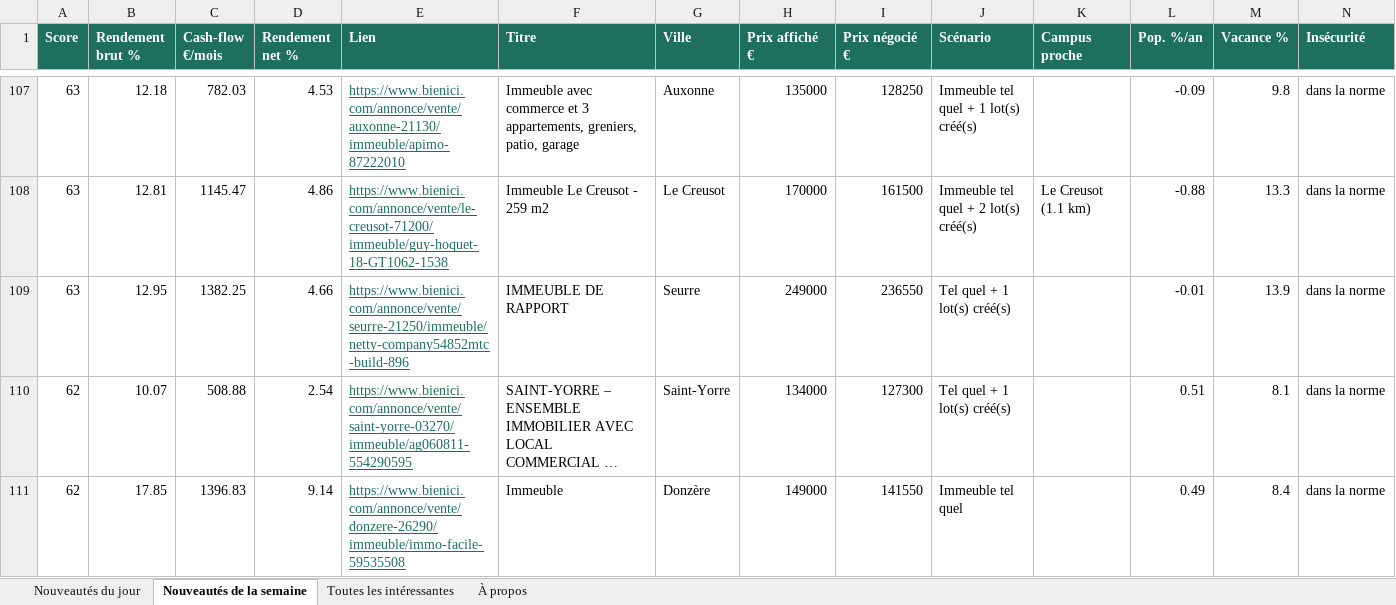
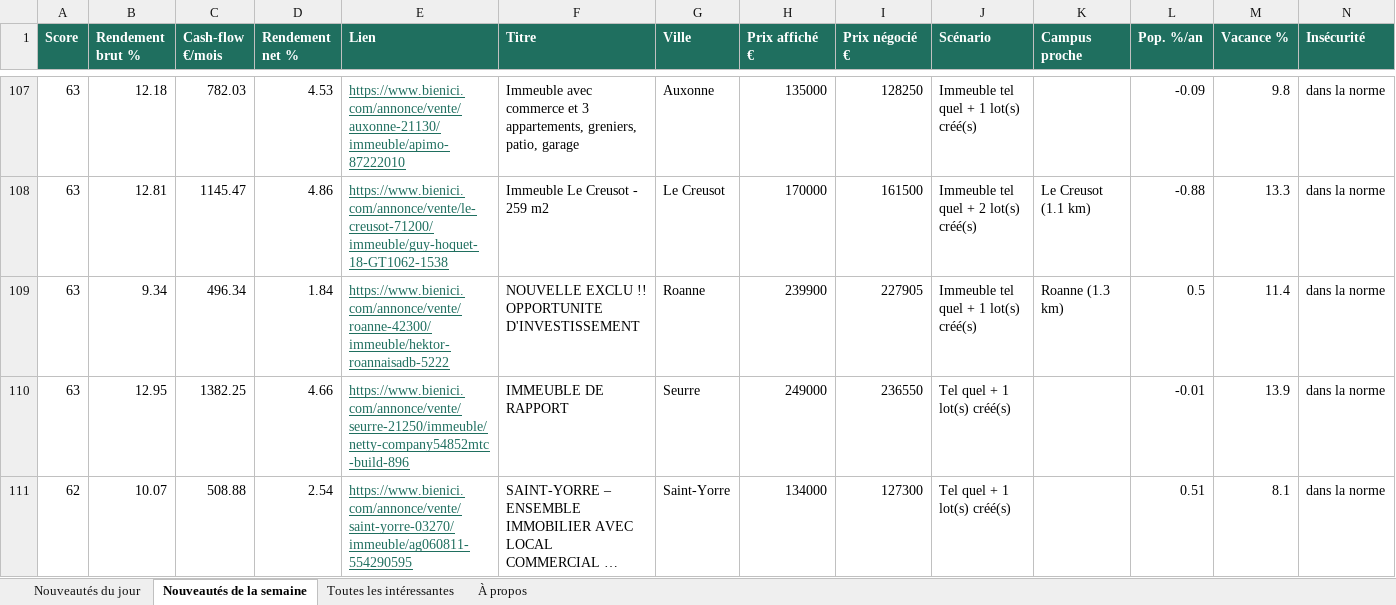
Before and after one commit to Hendrix74/immo-radar-data, an Excel workbook: radar.xlsx, sheet Nouveautés de la semaine, drawn as a sheet; only a part is shown, gaps mark what is left out; the shorter side is filled out with more unchanged rows; long unchanged cells end in …; values as stored, in another font and other column widths than the file's, no borders; rows hold the shown columns only; the diff names each change by its address in the sheet, - before the commit and + after, or states it on an @@ line.

```diff
--- a/radar.xlsx (sheet Nouveautés de la semaine)
+++ b/radar.xlsx (sheet Nouveautés de la semaine)
+row 109: 63 | 9.34 | 496.34 | 1.84 | https://www.bienici.com/annonce/vente/roanne-42300/immeuble/hektor-roannaisadb-5222 | NOUVELLE EXCLU !! OPPORTUNITE D'INVESTISSEMENT | Roanne | 239900 | 227905 | Immeuble tel quel + 1 lot(s) créé(s) | Roanne (1.3 km) | 0.5 | 11.4 | dans la norme
```
Also changed, not shown: sheet Toutes les intéressantes, sheet Nouveautés du jour, sheet À propos, 7 other files.
